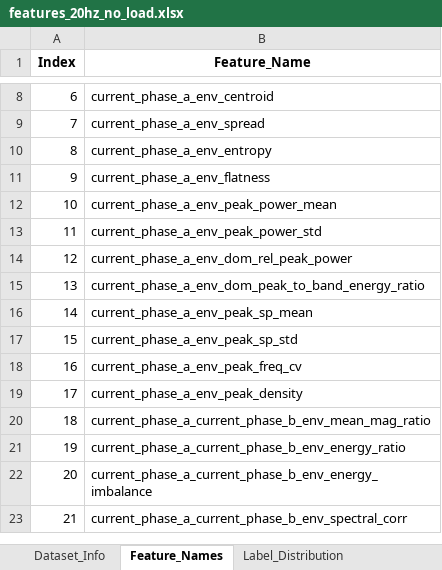
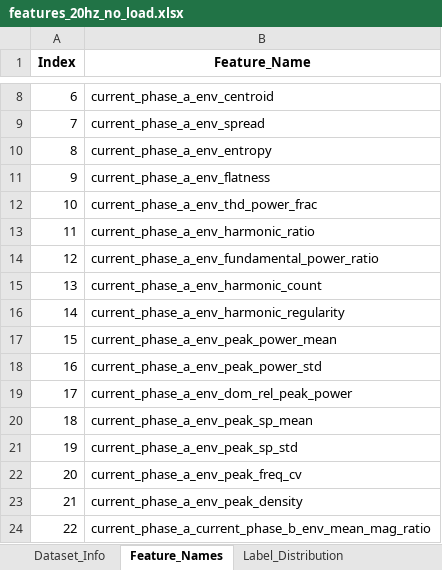
Before and after one commit to efvai/health-asyn-ml, an Excel workbook: notebooks/test_output/features_20hz_no_load.xlsx, sheet Feature_Names, drawn as a sheet; only a part is shown, gaps mark what is left out; the shorter side is filled out with more unchanged rows; values as stored, in another font and other column widths than the file's, no borders; removed rows and columns are numbered as before the commit, all else as after; the diff names each change by its address in the sheet, - before the commit and + after, or states it on an @@ line.

```diff
--- a/notebooks/test_output/features_20hz_no_load.xlsx (sheet Feature_Names)
+++ b/notebooks/test_output/features_20hz_no_load.xlsx (sheet Feature_Names)
+row 12: 10 | current_phase_a_env_thd_power_frac
+row 13: 11 | current_phase_a_env_harmonic_ratio
+row 14: 12 | current_phase_a_env_fundamental_power_ratio
+row 15: 13 | current_phase_a_env_harmonic_count
+row 16: 14 | current_phase_a_env_harmonic_regularity
@@ column A (Index) renumbered from row 17 down @@
-row 15: 13 | current_phase_a_env_dom_peak_to_band_energy_ratio
```
Also changed, not shown: sheet Features_Data, sheet Feature_Stats_by_Condition, sheet Feature_Statistics, sheet Dataset_Info, notebooks/test_output/all_correlations_20hz.xlsx, notebooks/test_output/incremental_mdi_20hz.xlsx, 11 other files.
